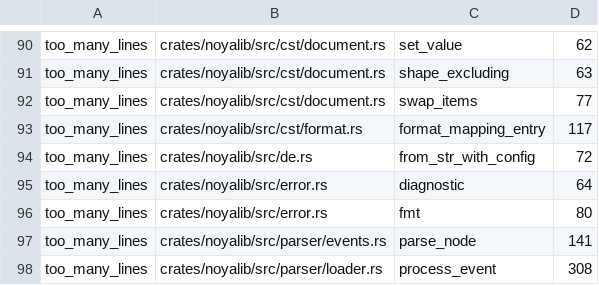
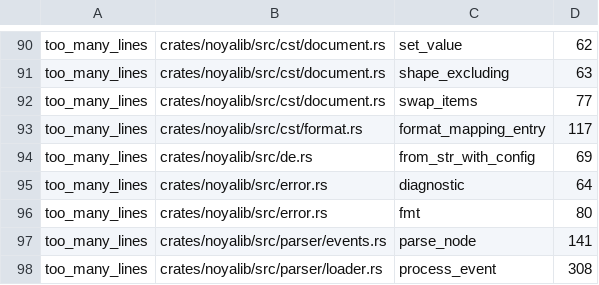
Before and after one commit to sebastienrousseau/noyalib, a TSV file: scripts/complexity/baseline.tsv, drawn as a sheet; only a part is shown, gaps mark what is left out.

```diff
--- a/scripts/complexity/baseline.tsv
+++ b/scripts/complexity/baseline.tsv
@@ -93,3 +93,3 @@ too_many_lines	crates/noyalib/src/cst/document.rs	swap_items	77
 too_many_lines	crates/noyalib/src/cst/format.rs	format_mapping_entry	117
-too_many_lines	crates/noyalib/src/de.rs	from_str_with_config	72
+too_many_lines	crates/noyalib/src/de.rs	from_str_with_config	69
 too_many_lines	crates/noyalib/src/error.rs	diagnostic	64
```
